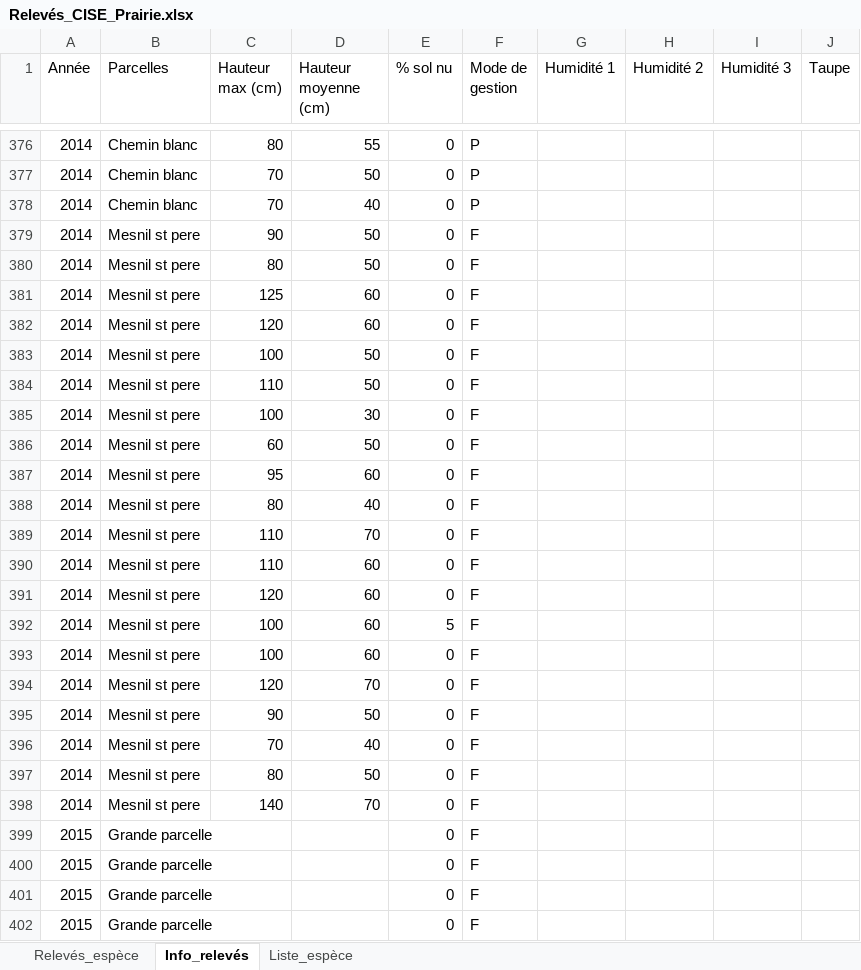
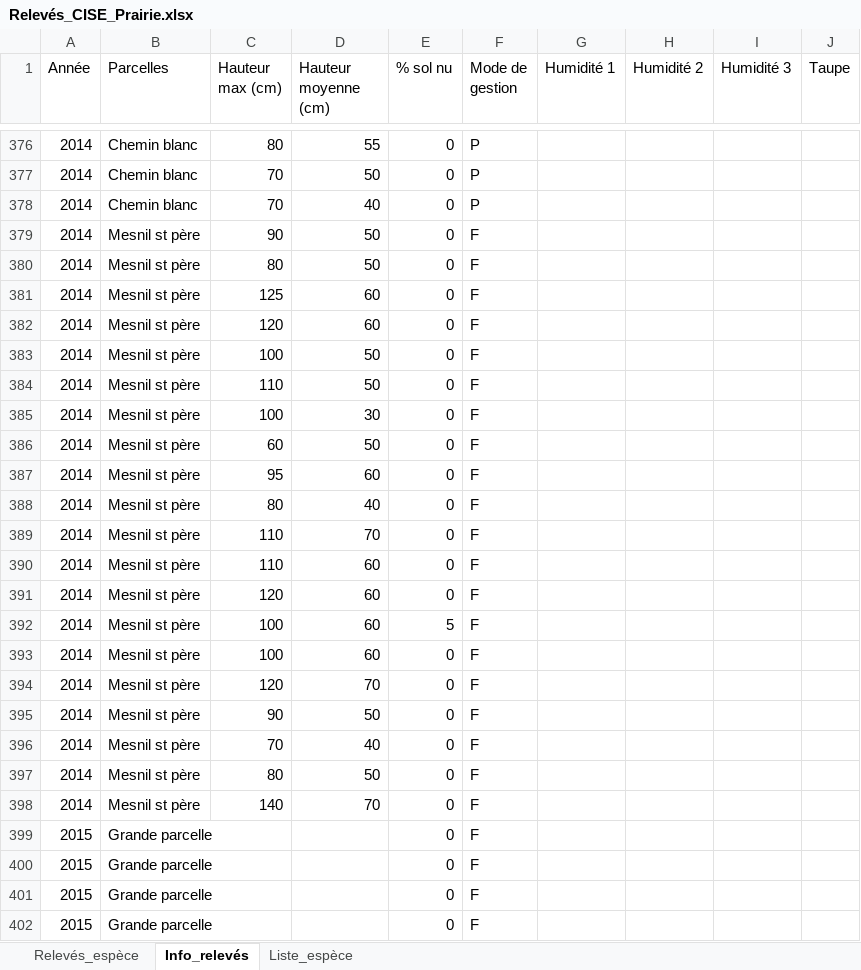
Before and after one commit to katmolinaro/Prairie, an Excel workbook: raw/Relevés_CISE_Prairie.xlsx, sheet Info_relevés, drawn as a sheet; only a part is shown, gaps mark what is left out; values as stored, in another font and other column widths than the file's, no borders; the diff covers the shown part only; the diff names each change by its address in the sheet, - before the commit and + after, or states it on an @@ line.

```diff
--- a/raw/Relevés_CISE_Prairie.xlsx (sheet Info_relevés)
+++ b/raw/Relevés_CISE_Prairie.xlsx (sheet Info_relevés)
-B379:B398 (Parcelles): Mesnil st pere
+B379:B398 (Parcelles): Mesnil st père
```
Also changed, not shown: 15 added rows and 74 edited cells elsewhere in this sheet, sheet Relevés_espèce, sheet Liste_espèce, 2 other files.
